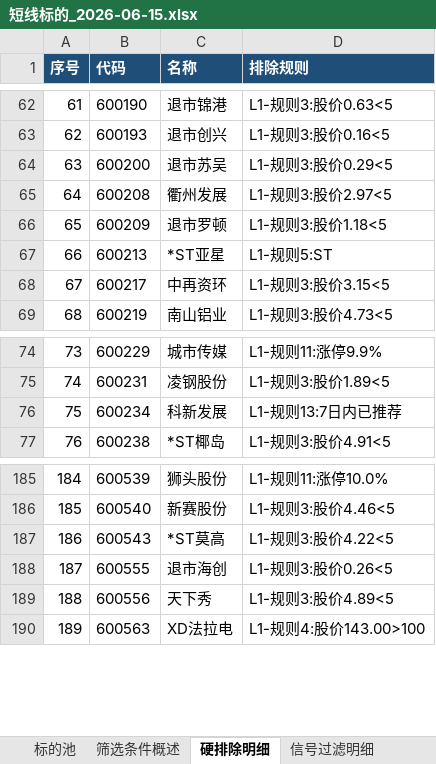
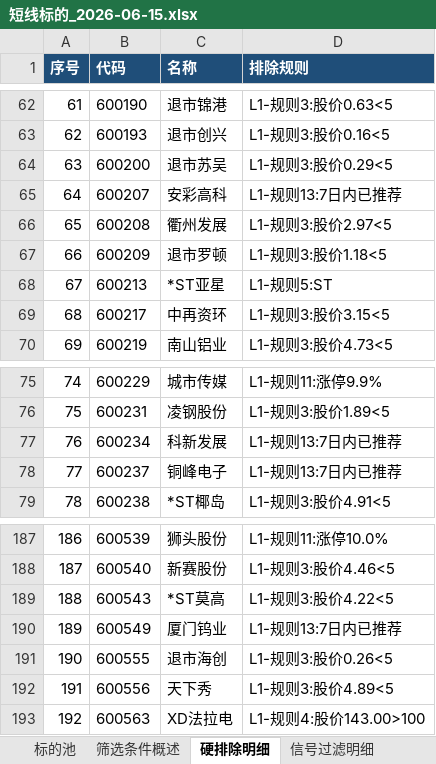
Before and after one commit to lc132/lv, an Excel workbook: 短线标的_2026-06-15.xlsx, sheet 硬排除明细, drawn as a sheet; only a part is shown, gaps mark what is left out; values as stored, in another font and other column widths than the file's, no borders; addresses are those after the commit; the diff names each change by its address in the sheet, - before the commit and + after, or states it on an @@ line.

```diff
--- a/短线标的_2026-06-15.xlsx (sheet 硬排除明细)
+++ b/短线标的_2026-06-15.xlsx (sheet 硬排除明细)
+row 65: 64 | 600207 | 安彩高科 | L1-规则13:7日内已推荐
@@ column A (序号) renumbered from row 66 down @@
+row 78: 77 | 600237 | 铜峰电子 | L1-规则13:7日内已推荐
+row 190: 189 | 600549 | 厦门钨业 | L1-规则13:7日内已推荐
```
Also changed, not shown: sheet 标的池, sheet 策略匹配明细, sheet 评分明细, sheet 新闻筛查, sheet 筛选条件概述, 4 other files.
